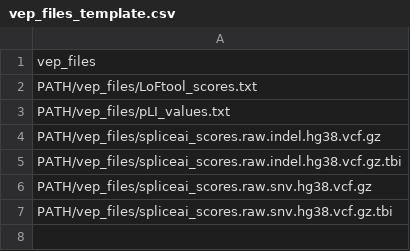
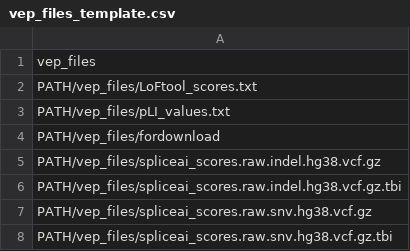
Before and after one commit to fa2k/raredisease-configs, a CSV file: refData/vep_files_template.csv, drawn as a sheet.

```diff
--- a/refData/vep_files_template.csv
+++ b/refData/vep_files_template.csv
@@ -3,2 +3,3 @@ PATH/vep_files/LoFtool_scores.txt
 PATH/vep_files/pLI_values.txt
+PATH/vep_files/fordownload
 PATH/vep_files/spliceai_scores.raw.indel.hg38.vcf.gz
```
Also changed, not shown: 10 other files.
